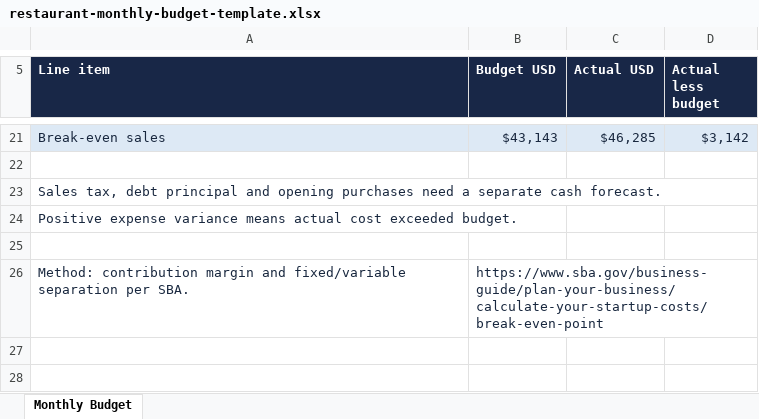
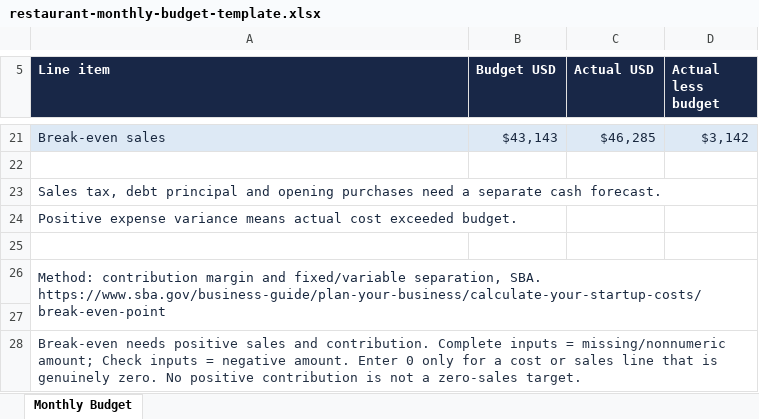
Before and after one commit to anisulhaq405/MyBreakeven, an Excel workbook: public/downloads/restaurant-monthly-budget-template.xlsx, sheet Monthly Budget, drawn as a sheet; only a part is shown, gaps mark what is left out; values as stored, in another font and other column widths than the file's, no borders; addresses are those after the commit; the diff names each change by its address in the sheet, - before the commit and + after, or states it on an @@ line.

Commit message:
Complete restaurant budget review and guard invalid thresholds [skip social]

```diff
--- a/public/downloads/restaurant-monthly-budget-template.xlsx (sheet Monthly Budget)
+++ b/public/downloads/restaurant-monthly-budget-template.xlsx (sheet Monthly Budget)
+row 26: Method: contribution margin and fixed/variable separation, SBA. https://www.sba.gov/business-guide/plan-your-business/calculate-your-startup-costs/break-even-point
-row 27: Method: contribution margin and fixed/variable separation per SBA. | https://www.sba.gov/business-guide/plan-your-business/calculate-your-startup-costs/break-even-point
+row 27: (empty)
+row 28: Break-even needs positive sales and contribution. Complete inputs = missing/nonnumeric amount; Check inputs = negative amount. Enter 0 only for a cost or sales line that is genuinely zero. No positive contribution is not a zero-sales target.
```
Also changed, not shown: 3 other files.
